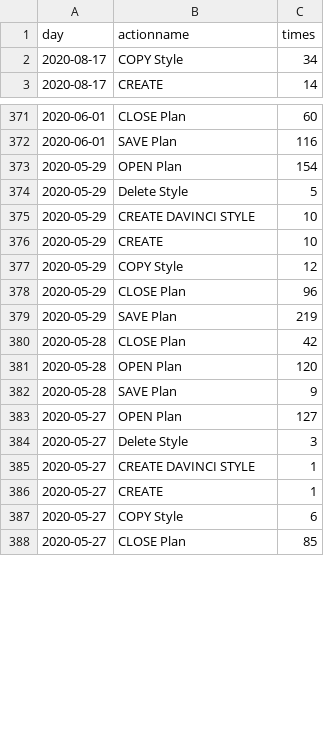
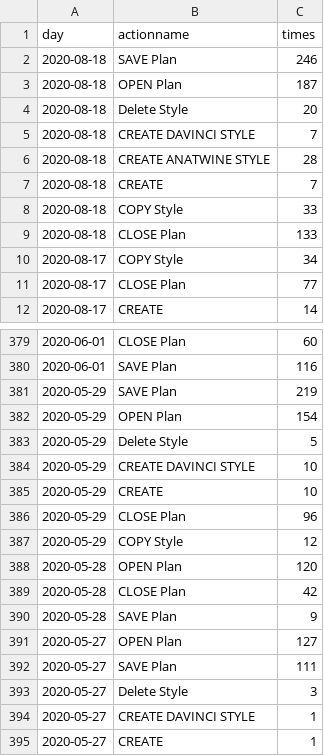
Before and after one commit to jasonzhuangdavinci/stadiumLogAnalysis, a CSV file: loadcsv/metriccount.csv, drawn as a sheet; only a part is shown, gaps mark what is left out; the shorter side is filled out with more unchanged rows; the diff covers the shown part only.

```diff
--- a/loadcsv/metriccount.csv
+++ b/loadcsv/metriccount.csv
@@ -1,3 +1,12 @@
 day,actionname,times
+2020-08-18,SAVE Plan,246
+2020-08-18,OPEN Plan,187
+2020-08-18,Delete Style,20
+2020-08-18,CREATE DAVINCI STYLE,7
+2020-08-18,CREATE ANATWINE STYLE,28
+2020-08-18,CREATE,7
+2020-08-18,COPY Style,33
+2020-08-18,CLOSE Plan,133
 2020-08-17,COPY Style,34
+2020-08-17,CLOSE Plan,77
 2020-08-17,CREATE,14
@@ -372,2 +380,3 @@ day,actionname,times
 2020-06-01,SAVE Plan,116
+2020-05-29,SAVE Plan,219
 2020-05-29,OPEN Plan,154
@@ -376,9 +385,9 @@ day,actionname,times
 2020-05-29,CREATE,10
+2020-05-29,CLOSE Plan,96
 2020-05-29,COPY Style,12
-2020-05-29,CLOSE Plan,96
-2020-05-29,SAVE Plan,219
+2020-05-28,OPEN Plan,120
 2020-05-28,CLOSE Plan,42
-2020-05-28,OPEN Plan,120
 2020-05-28,SAVE Plan,9
 2020-05-27,OPEN Plan,127
+2020-05-27,SAVE Plan,111
 2020-05-27,Delete Style,3
```
Also changed, not shown: 7 removed rows, 7 moved rows and 6 edited cells elsewhere in this file, loadcsv/reportcost.csv, loadcsv/reportcount.csv, 1 other file.
